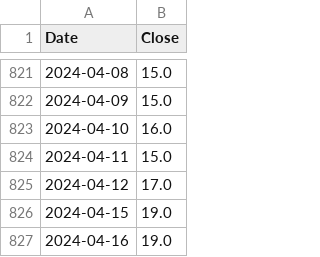
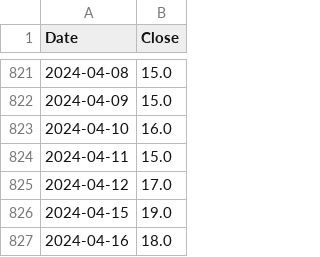
Before and after one commit to aapcssasha/Driver, a CSV file: data/vix_data.csv, drawn as a sheet; only a part is shown, gaps mark what is left out.

```diff
--- a/data/vix_data.csv
+++ b/data/vix_data.csv
@@ -826,2 +826,2 @@ Date,Close
 2024-04-15,19.0
-2024-04-16,19.0
+2024-04-16,18.0
```
Also changed, not shown: 1 other file.
